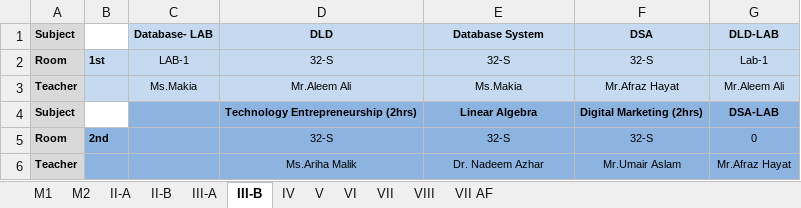
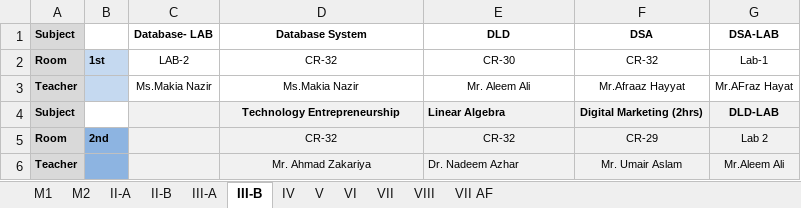
Before and after one commit to xeeshan-zs/marks, an Excel workbook: assets/timetable.xlsx, sheet III-B, drawn as a sheet; values as stored, in another font and other column widths than the file's, no borders; the diff names each change by its address in the sheet, - before the commit and + after, or states it on an @@ line.

```diff
--- a/assets/timetable.xlsx (sheet III-B)
+++ b/assets/timetable.xlsx (sheet III-B)
-C1:G3 fill: #C5D9F0
+C1:G3 fill: none
-D1: DLD
+D1: Database System
-E1: Database System
+E1: DLD
-G1: DLD-LAB
+G1: DSA-LAB
-C2 (Database- LAB): LAB-1
+C2 (Database- LAB): LAB-2
-D2 (Database System): 32-S
+D2 (Database System): CR-32
-E2 (DLD): 32-S
+E2 (DLD): CR-30
-F2 (DSA): 32-S
+F2 (DSA): CR-32
-C3 (Database- LAB): Ms.Makia
+C3 (Database- LAB): Ms.Makia Nazir
-D3 (Database System): Mr.Aleem Ali
+D3 (Database System): Ms.Makia Nazir
-E3 (DLD): Ms.Makia
+E3 (DLD): Mr. Aleem Ali
-F3 (DSA): Mr.Afraz Hayat
+F3 (DSA): Mr.Afraaz Hayyat
-G3 (DSA-LAB): Mr.Aleem Ali
+G3 (DSA-LAB): Mr.AFraz Hayat
-C4:G6 fill: #8DB4E1
+C4:G6 fill: #F1F1F1
-D4 (Database System): Technology Entrepreneurship (2hrs)
+D4 (Database System): Technology Entrepreneurship
-E4 alignment: center
+E4 alignment: left
-G4 (DSA-LAB): DSA-LAB
+G4 (DSA-LAB): DLD-LAB
-D5 (Database System): 32-S
+D5 (Database System): CR-32
-E5 (DLD): 32-S
+E5 (DLD): CR-32
-F5 (DSA): 32-S
+F5 (DSA): CR-29
-G5 (DSA-LAB): 0
+G5 (DSA-LAB): Lab 2
-D6 (Database System): Ms.Ariha Malik
+D6 (Database System): Mr. Ahmad Zakariya
-E6 alignment: center
+E6 alignment: left
-F6 (DSA): Mr.Umair Aslam
+F6 (DSA): Mr. Umair Aslam
-G6 (DSA-LAB): Mr.Afraz Hayat
+G6 (DSA-LAB): Mr.Aleem Ali
```
Also changed, not shown: sheet IV, sheet III-A, sheet VI, sheet II-B, sheet V, sheet II-A, 5 more sheets.
